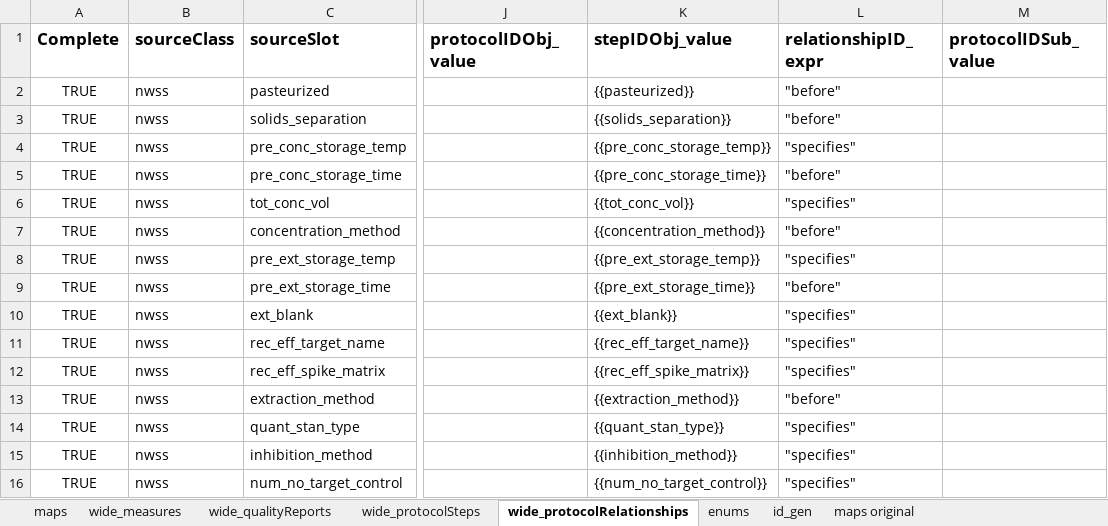
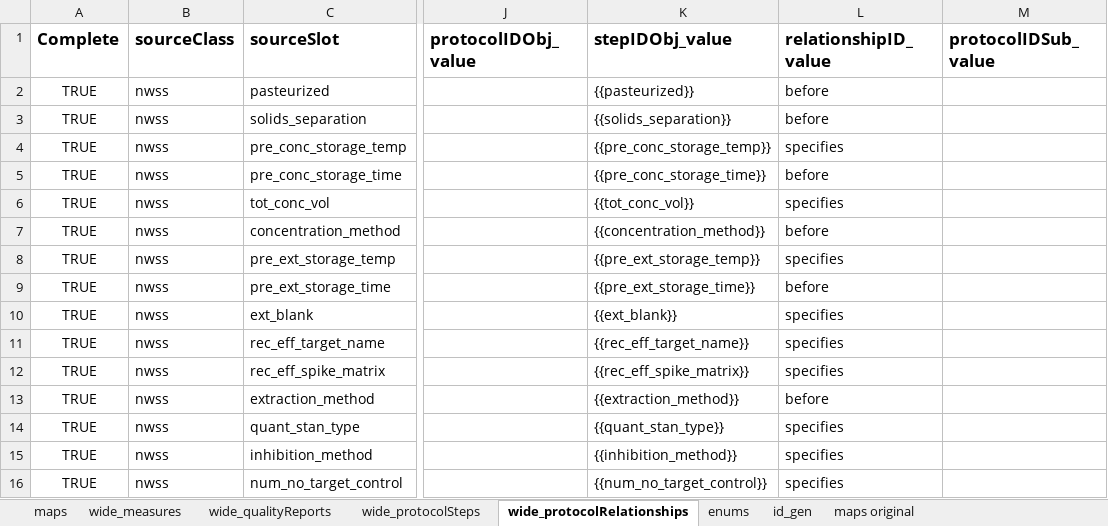
Before and after one commit to PHES-ODM/PHES-ODM-MapGenerator, an Excel workbook: data/mapping_config_files/nwss_to_odm_v2_mapping.xlsx, sheet wide_protocolRelationships, drawn as a sheet; only a part is shown, gaps mark what is left out; values as stored, in another font and other column widths than the file's, no borders; the diff names each change by its address in the sheet, - before the commit and + after, or states it on an @@ line.

Commit message:
New protocolRelationships, contacts, organizations tables. More nr and na values in measures.value slot. Additional updates.

```diff
--- a/data/mapping_config_files/nwss_to_odm_v2_mapping.xlsx (sheet wide_protocolRelationships)
+++ b/data/mapping_config_files/nwss_to_odm_v2_mapping.xlsx (sheet wide_protocolRelationships)
-L1: relationshipID_expr
+L1: relationshipID_value
-L2:L3 (relationshipID_value): "before"
+L2:L3 (relationshipID_value): before
-L4 (relationshipID_value): "specifies"
+L4 (relationshipID_value): specifies
-L5 (relationshipID_value): "before"
+L5 (relationshipID_value): before
-L6 (relationshipID_value): "specifies"
+L6 (relationshipID_value): specifies
-L7 (relationshipID_value): "before"
+L7 (relationshipID_value): before
-L8 (relationshipID_value): "specifies"
+L8 (relationshipID_value): specifies
-L9 (relationshipID_value): "before"
+L9 (relationshipID_value): before
-L10:L12 (relationshipID_value): "specifies"
+L10:L12 (relationshipID_value): specifies
-L13 (relationshipID_value): "before"
+L13 (relationshipID_value): before
-L14:L16 (relationshipID_value): "specifies"
+L14:L16 (relationshipID_value): specifies
```
Also changed, not shown: sheet wide_measures, sheet maps.
